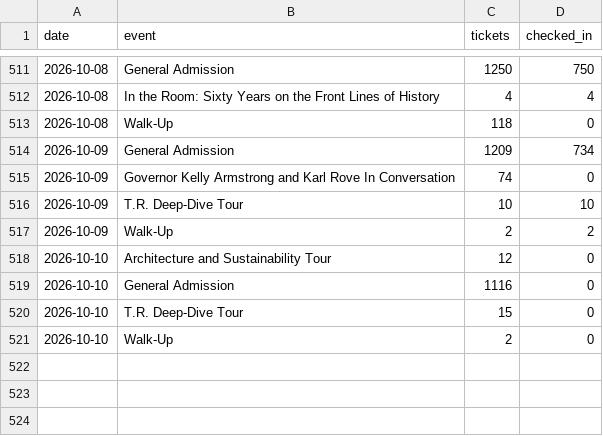
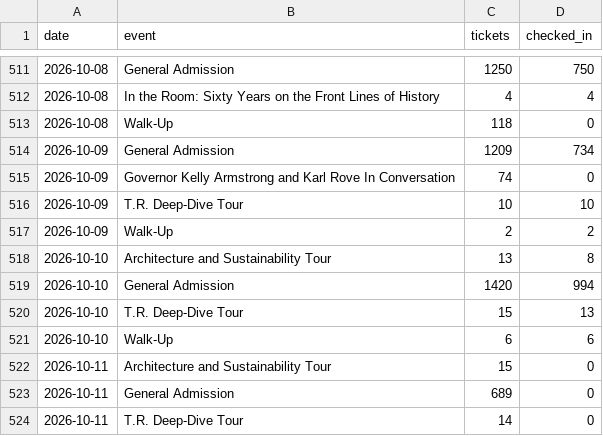
Before and after one commit to Theodore-Roosevelt-Presidential-Library/TourismData, a CSV file: data/acme_checkins_daily.csv, drawn as a sheet; only a part is shown, gaps mark what is left out.

```diff
--- a/data/acme_checkins_daily.csv
+++ b/data/acme_checkins_daily.csv
@@ -517,5 +517,8 @@ date,event,tickets,checked_in
 2026-10-09,Walk-Up,2,2
-2026-10-10,Architecture and Sustainability Tour,12,0
-2026-10-10,General Admission,1116,0
-2026-10-10,T.R. Deep-Dive Tour,15,0
-2026-10-10,Walk-Up,2,0
+2026-10-10,Architecture and Sustainability Tour,13,8
+2026-10-10,General Admission,1420,994
+2026-10-10,T.R. Deep-Dive Tour,15,13
+2026-10-10,Walk-Up,6,6
+2026-10-11,Architecture and Sustainability Tour,15,0
+2026-10-11,General Admission,689,0
+2026-10-11,T.R. Deep-Dive Tour,14,0
```
Also changed, not shown: data/acme_origin_zip.csv, data/acme_origin_zip_monthly.csv, 14 other files.
